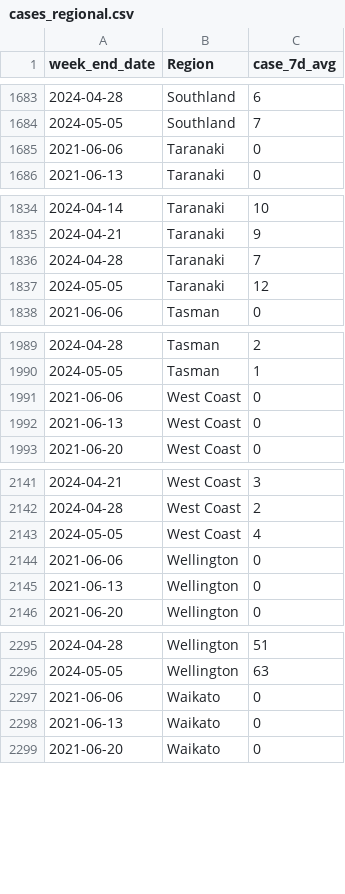
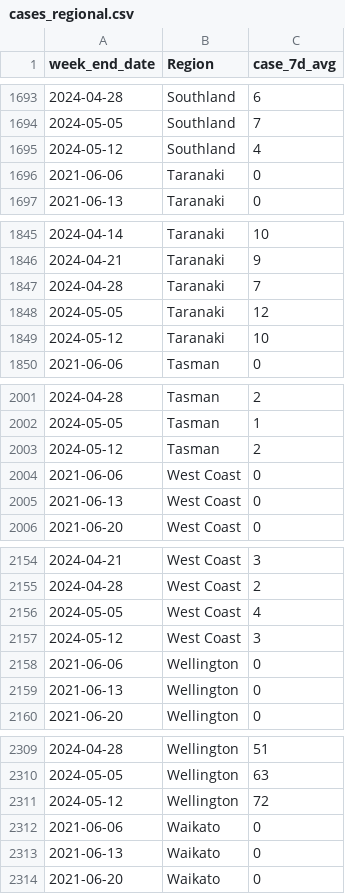
Before and after one commit to ESR-NZ/covid_in_wastewater, a CSV file: data/cases_regional.csv, drawn as a sheet; only a part is shown, gaps mark what is left out; the diff covers the shown part only; the diff names each change by its address in the sheet, - before the commit and + after, or states it on an @@ line.

```diff
--- a/data/cases_regional.csv
+++ b/data/cases_regional.csv
+row 1695: 2024-05-12 | Southland | 4
+row 1849: 2024-05-12 | Taranaki | 10
+row 2003: 2024-05-12 | Tasman | 2
+row 2157: 2024-05-12 | West Coast | 3
+row 2311: 2024-05-12 | Wellington | 72
```
Also changed, not shown: 11 added rows elsewhere in this file, data/cases_site.csv, data/ww_data_all.csv, 5 other files.
